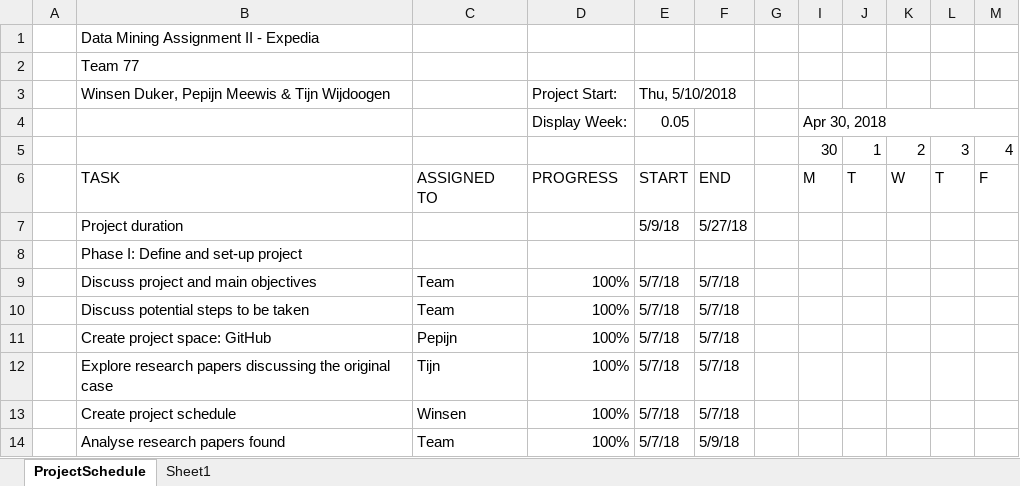
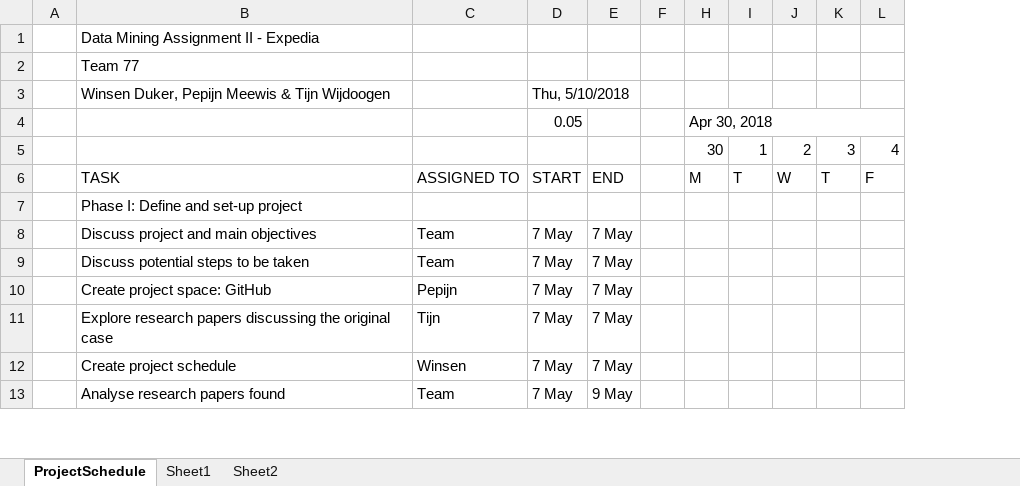
Before and after one commit to Penningmeester/Boekhouding-Annemarie, an Excel workbook: Project_Progress.xlsx, sheet ProjectSchedule, drawn as a sheet; only a part is shown; values as stored, in another font and other column widths than the file's, no cell formats; conditional formats not drawn; removed rows and columns are numbered as before the commit, all else as after; rows hold the shown columns only; ↵ is a line break in a cell; the diff covers the shown part only; the diff names each change by its address in the sheet, - before the commit and + after, or states it on an @@ line.

Commit message:
Updated progress report

```diff
--- a/Project_Progress.xlsx (sheet ProjectSchedule)
+++ b/Project_Progress.xlsx (sheet ProjectSchedule)
+sheet tab: Sheet2
-column D, rows 3-6: Project Start: | Display Week: |  | PROGRESS; rows 9-14: all 100%
-column E, rows 3-6: Thu, 5/10/2018 | 0.05 |  | START; rows 9-14: all 5/7/18
-column F, row 6: END; rows 9-14: 5/7/18 | 5/7/18 | 5/7/18 | 5/7/18 | 5/7/18 | 5/9/18
+column D, rows 3-13: Thu, 5/10/2018 | 0.05 |  | START |  | 7 May | 7 May | 7 May | 7 May | 7 May | 7 May
+column E, rows 6-13: END |  | 7 May | 7 May | 7 May | 7 May | 7 May | 9 May
-C6: ASSIGNED ↵ TO
+C6: ASSIGNED TO
-row 7:  | Project duration |  |  | 5/9/18 | 5/27/18
```
Also changed, not shown: 14 added rows, 14 removed rows and 5 edited cells elsewhere in this sheet, cell formats, formulas that keep their value, hidden cells.
